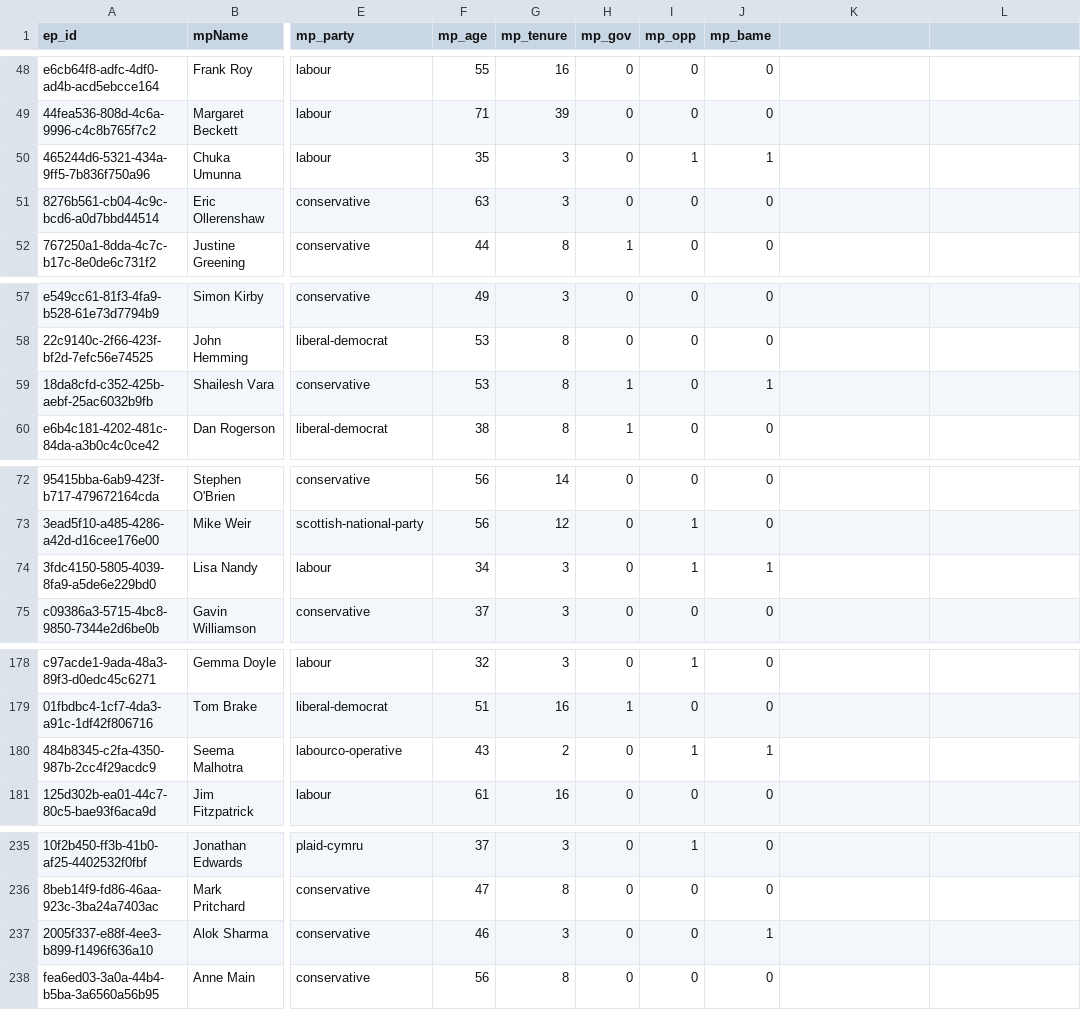
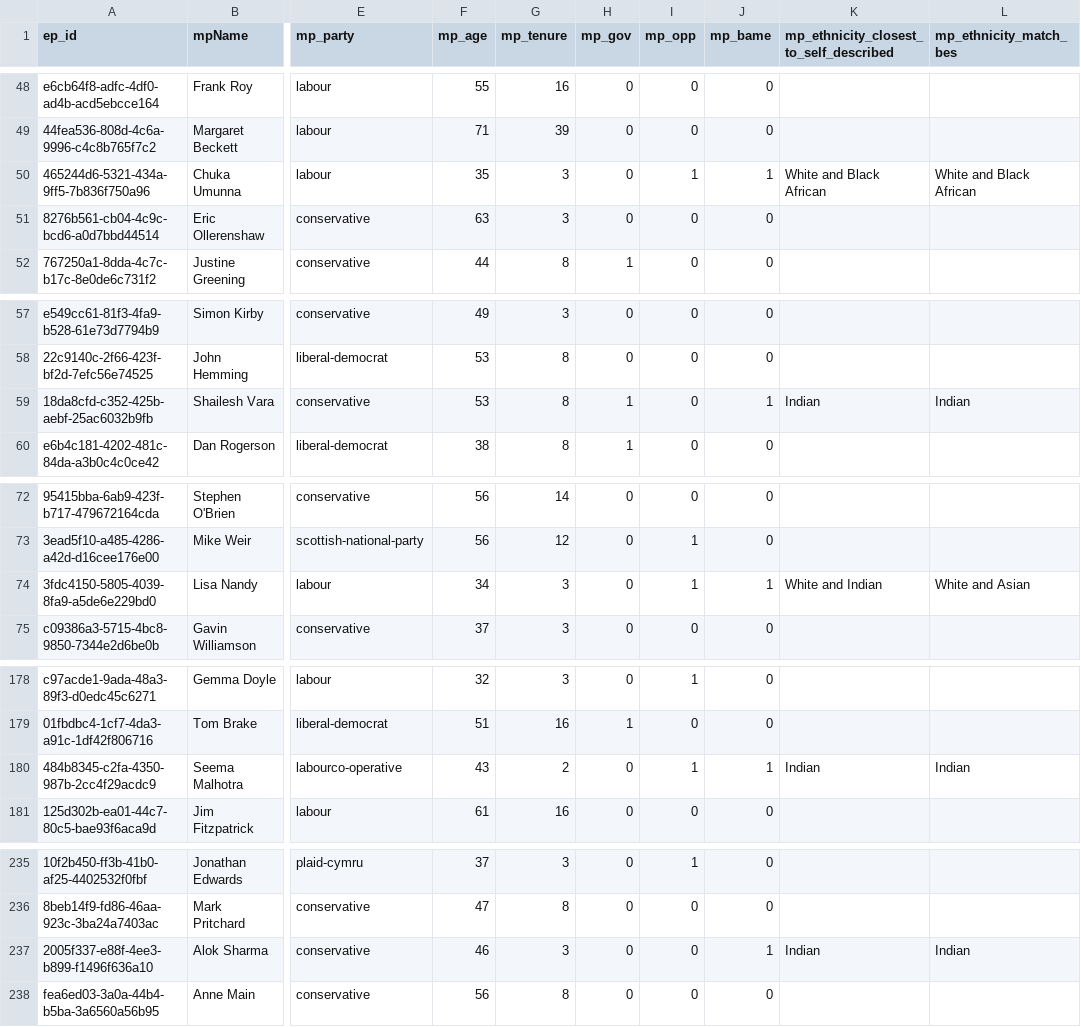
Before and after one commit to mysociety/bes_mp_analysis, a CSV file: ep/bes_amended.csv, drawn as a sheet; only a part is shown, gaps mark what is left out; the diff covers the shown part only; the diff names each change by its address in the sheet, - before the commit and + after, or states it on an @@ line.

Commit message:
Updated ethnicity analysis and plot themes

```diff
--- a/ep/bes_amended.csv
+++ b/ep/bes_amended.csv
-K1: (empty)
+K1: mp_ethnicity_closest_to_self_described
-L1: (empty)
+L1: mp_ethnicity_match_bes
-K50: (empty)
+K50: White and Black African
-L50 (mp_ethnicity_match_bes): (empty)
+L50 (mp_ethnicity_match_bes): White and Black African
-K59: (empty)
+K59: Indian
-L59 (mp_ethnicity_match_bes): (empty)
+L59 (mp_ethnicity_match_bes): Indian
-K74: (empty)
+K74: White and Indian
-L74 (mp_ethnicity_match_bes): (empty)
+L74 (mp_ethnicity_match_bes): White and Asian
-K180: (empty)
+K180: Indian
-L180 (mp_ethnicity_match_bes): (empty)
+L180 (mp_ethnicity_match_bes): Indian
-K237: (empty)
+K237: Indian
-L237 (mp_ethnicity_match_bes): (empty)
+L237 (mp_ethnicity_match_bes): Indian
```
Also changed, not shown: 44 edited cells elsewhere in this file, 10 other files.
